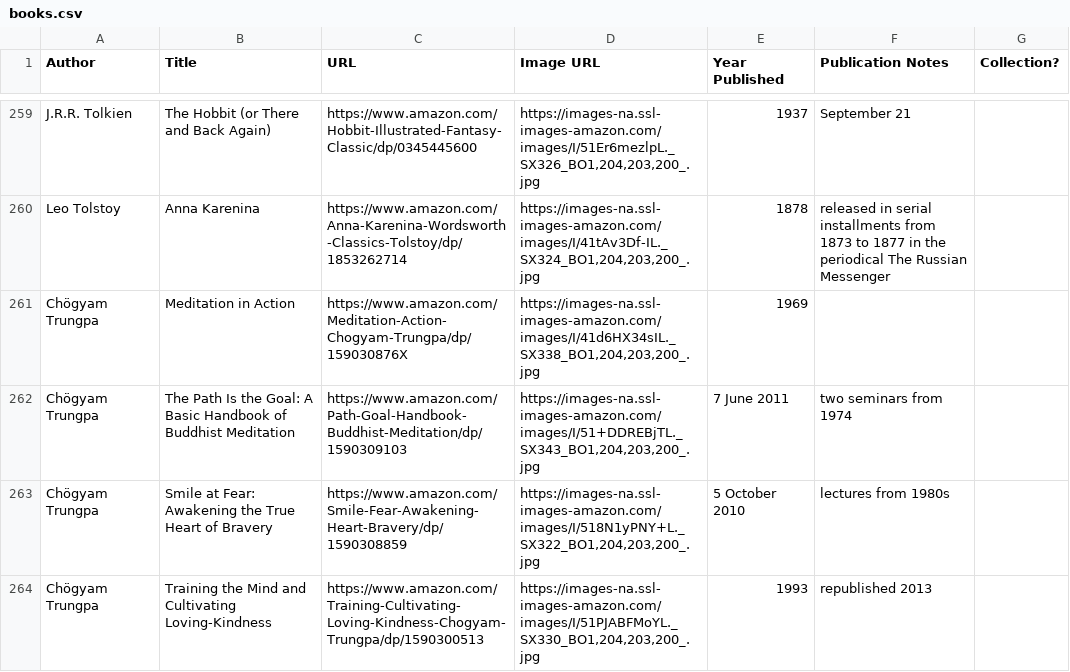
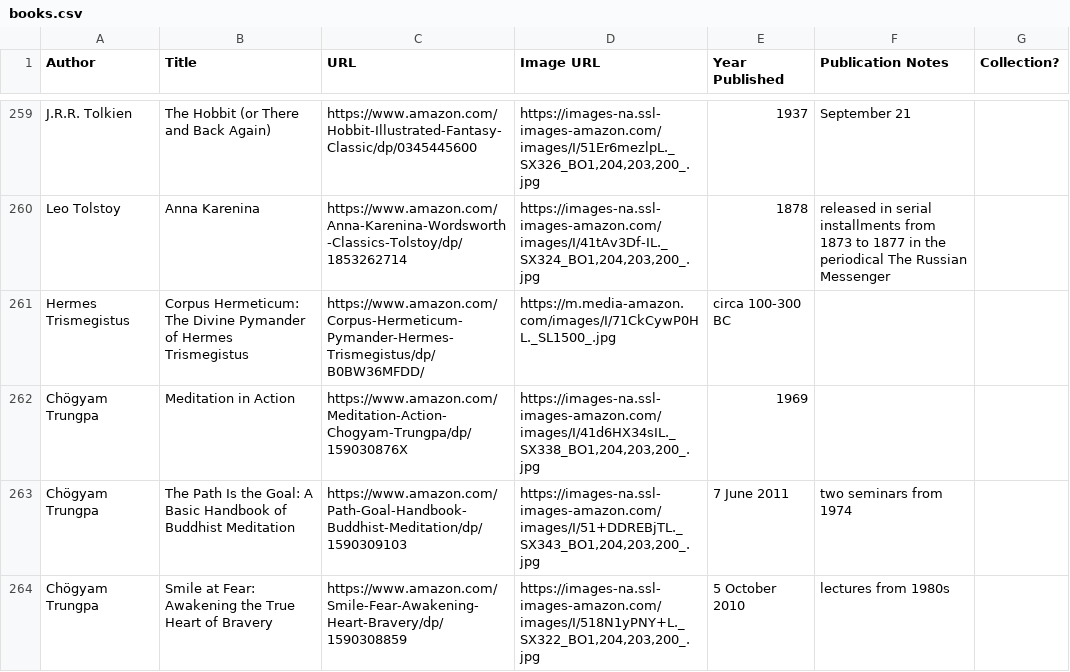
Before and after one commit to eio/books, a CSV file: data/books.csv, drawn as a sheet; only a part is shown, gaps mark what is left out; the shorter side is filled out with more unchanged rows.

Commit message:
Corpus Hermeticum, The Divine Pymander of Hermes Trismegistus

```diff
--- a/data/books.csv
+++ b/data/books.csv
@@ -260,2 +260,3 @@ J.R.R. Tolkien,The Hobbit (or There and Back Again),https://www.amazon.com/Hobbi
 Leo Tolstoy,Anna Karenina,https://www.amazon.com/Anna-Karenina-Wordsworth-Classics-Tolstoy/dp/1853262714,"https://images-na.ssl-images-amazon.com/images/I/41tAv3Df-IL._SX324_BO1,204,203,200_.jpg",1878,released in serial installments from 1873 to 1877 in the periodical The Russian Messenger,
+Hermes Trismegistus,"Corpus Hermeticum: The Divine Pymander of Hermes Trismegistus","https://www.amazon.com/Corpus-Hermeticum-Pymander-Hermes-Trismegistus/dp/B0BW36MFDD/","https://m.media-amazon.com/images/I/71CkCywP0HL._SL1500_.jpg",circa 100-300 BC,,
 Chögyam Trungpa,"Meditation in Action",https://www.amazon.com/Meditation-Action-Chogyam-Trungpa/dp/159030876X,"https://images-na.ssl-images-amazon.com/images/I/41d6HX34sIL._SX338_BO1,204,203,200_.jpg",1969,,
```
Also changed, not shown: 1 other file.
